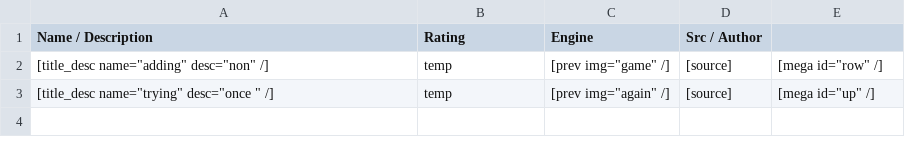
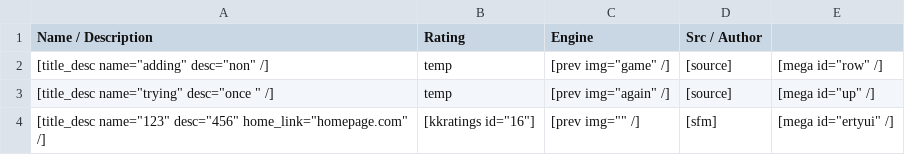
Before and after one commit to sourcemodding/Sourcemodding-Tablepress-Table-Sources, a CSV file: 32-test_table.csv, drawn as a sheet; the diff names each change by its address in the sheet, - before the commit and + after, or states it on an @@ line.

Commit message:
Update to Table

```diff
--- a/32-test_table.csv
+++ b/32-test_table.csv
+row 4: [title_desc name="123" desc="456" home_link="homepage.com" /] | [kkratings id="16"] | [prev img="" /] | [sfm] | [mega id="ertyui" /]
```
